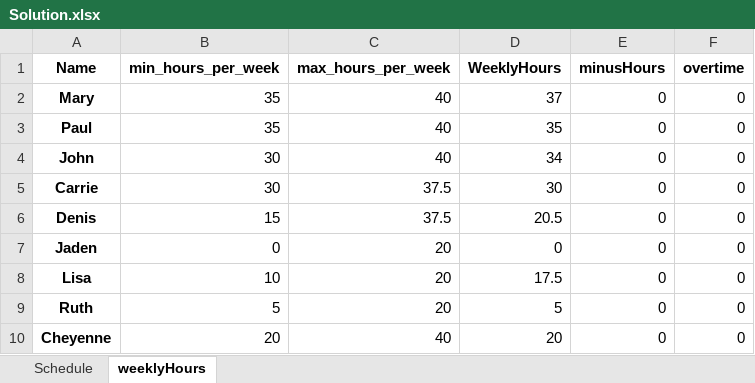
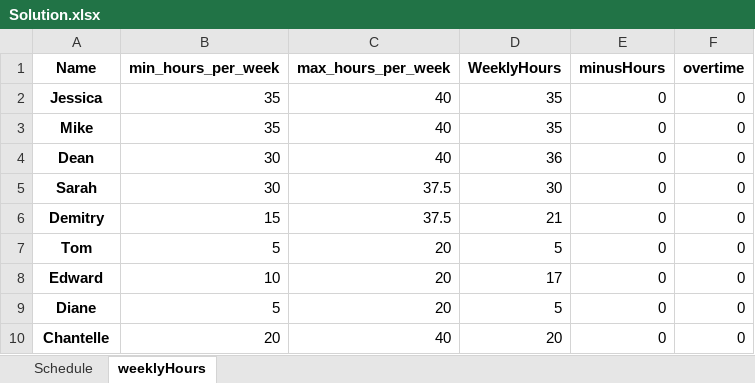
Before and after one commit to chiyuri/workforce_scheduling, an Excel workbook: Solution.xlsx, sheet weeklyHours, drawn as a sheet; values as stored, in another font and other column widths than the file's, no borders; conditional formats not drawn; the diff names each change by its address in the sheet, - before the commit and + after, or states it on an @@ line.

```diff
--- a/Solution.xlsx (sheet weeklyHours)
+++ b/Solution.xlsx (sheet weeklyHours)
-A2 (Name): Mary
+A2 (Name): Jessica
-D2 (WeeklyHours): 37
+D2 (WeeklyHours): 35
-A3 (Name): Paul
+A3 (Name): Mike
-A4 (Name): John
+A4 (Name): Dean
-D4 (WeeklyHours): 34
+D4 (WeeklyHours): 36
-A5 (Name): Carrie
+A5 (Name): Sarah
-A6 (Name): Denis
+A6 (Name): Demitry
-D6 (WeeklyHours): 20.5
+D6 (WeeklyHours): 21
-A7 (Name): Jaden
+A7 (Name): Tom
-B7 (min_hours_per_week): 0
+B7 (min_hours_per_week): 5
-D7 (WeeklyHours): 0
+D7 (WeeklyHours): 5
-A8 (Name): Lisa
+A8 (Name): Edward
-D8 (WeeklyHours): 17.5
+D8 (WeeklyHours): 17
-A9 (Name): Ruth
+A9 (Name): Diane
-A10 (Name): Cheyenne
+A10 (Name): Chantelle
```
Also changed, not shown: sheet Schedule, data/InputData.xlsx, 2 other files.
